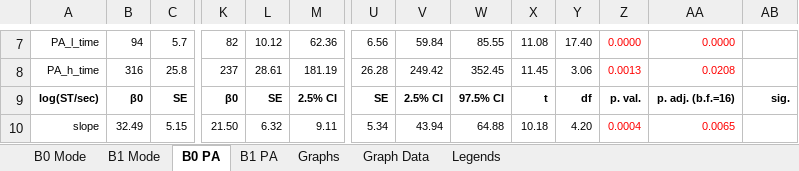
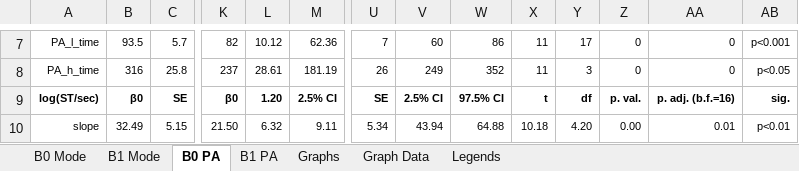
Before and after one commit to AERodgers/PhD, an Excel workbook: Ch_7_Sentence_Modes/Excel/Mode OR Nuc PA Phonetic Models.xlsx, sheet B0 PA, drawn as a sheet; only a part is shown, gaps mark what is left out; values as stored, in another font and other column widths than the file's, no borders; conditional formats not drawn; the diff covers the shown part only; the diff names each change by its address in the sheet, - before the commit and + after, or states it on an @@ line.

```diff
--- a/Ch_7_Sentence_Modes/Excel/Mode OR Nuc PA Phonetic Models.xlsx (sheet B0 PA)
+++ b/Ch_7_Sentence_Modes/Excel/Mode OR Nuc PA Phonetic Models.xlsx (sheet B0 PA)
-B7: 94
+B7: 93.5
-U7: 6.56
+U7: 7
-V7: 59.84
+V7: 60
-W7: 85.55
+W7: 86
-X7: 11.08
+X7: 11
-Y7: 17.40
+Y7: 17
-Z7: 0.0000
+Z7: 0
-Z7:AA8 text colour: #FF0000
+Z7:AA8 text colour: black
-AA7: 0.0000
+AA7: 0
-AB7:AB8 text colour: #FFFFFF
+AB7:AB8 text colour: black
-U8: 26.28
+U8: 26
-V8: 249.42
+V8: 249
-W8: 352.45
+W8: 352
-X8: 11.45
+X8: 11
-Y8: 3.06
+Y8: 3
-Z8: 0.0013
+Z8: 0
-AA8: 0.0208
+AA8: 0
-L9: SE
+L9: 1.20
-Z10: 0.0004
+Z10: 0.00
-Z10:AA10 text colour: #FF0000
+Z10:AA10 text colour: black
-AA10: 0.0065
+AA10: 0.01
-AB10 text colour: #FFFFFF
+AB10 text colour: black
```
Also changed, not shown: 25 edited cells and cell formats elsewhere in this sheet, sheet B0 Mode, sheet B1 PA, sheet Graph Data, sheet B1 Mode, formulas that keep their value, charts or pictures, Ch_7_Sentence_Modes/Excel/Mode AND Nuc PA Phonetic Models.xlsx, 31 other files.
